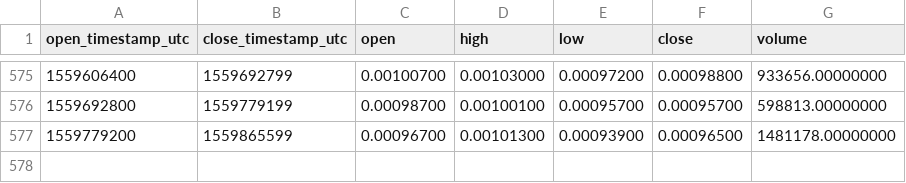
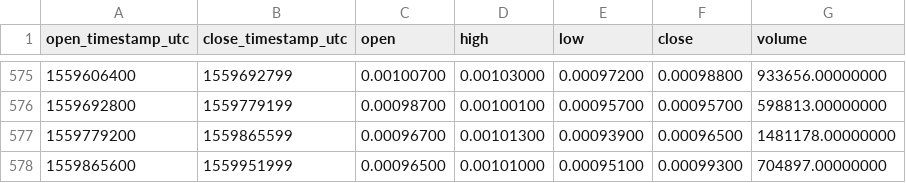
Before and after one commit to cryptobigbro/binance-RCNBNB, a CSV file: binance-RCNBNB-1d.csv, drawn as a sheet; only a part is shown, gaps mark what is left out.

Commit message:
Update OHLCV data.

```diff
--- a/binance-RCNBNB-1d.csv
+++ b/binance-RCNBNB-1d.csv
@@ -577 +577,2 @@ open_timestamp_utc,close_timestamp_utc,open,high,low,close,volume
 1559779200,1559865599,0.00096700,0.00101300,0.00093900,0.00096500,1481178.00000000
+1559865600,1559951999,0.00096500,0.00101000,0.00095100,0.00099300,704897.00000000
```
Also changed, not shown: 1 other file.
